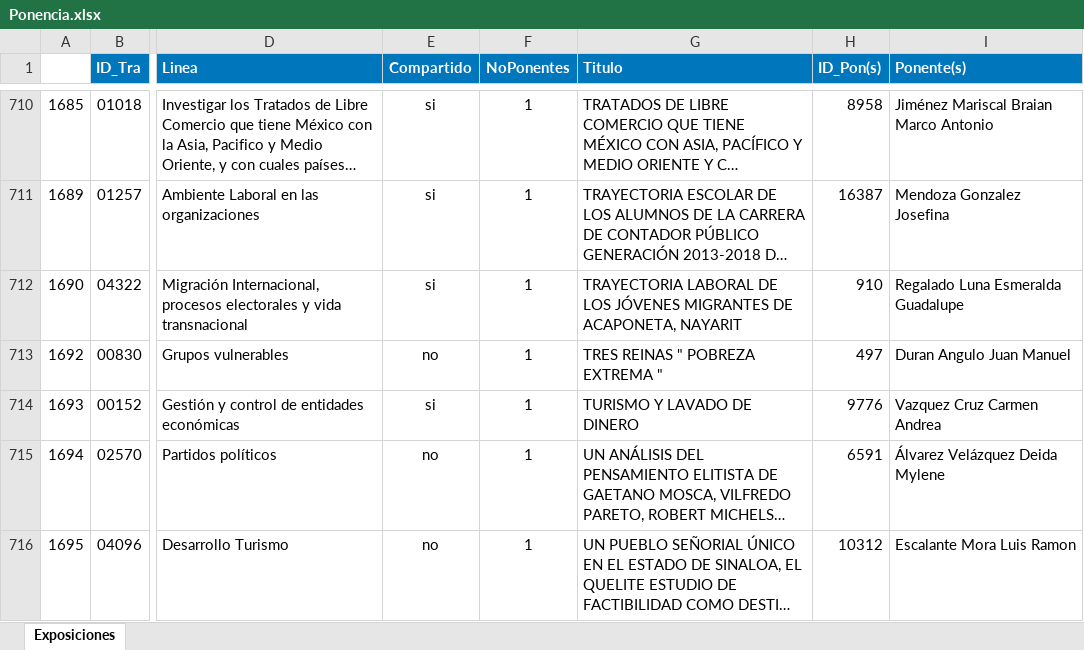
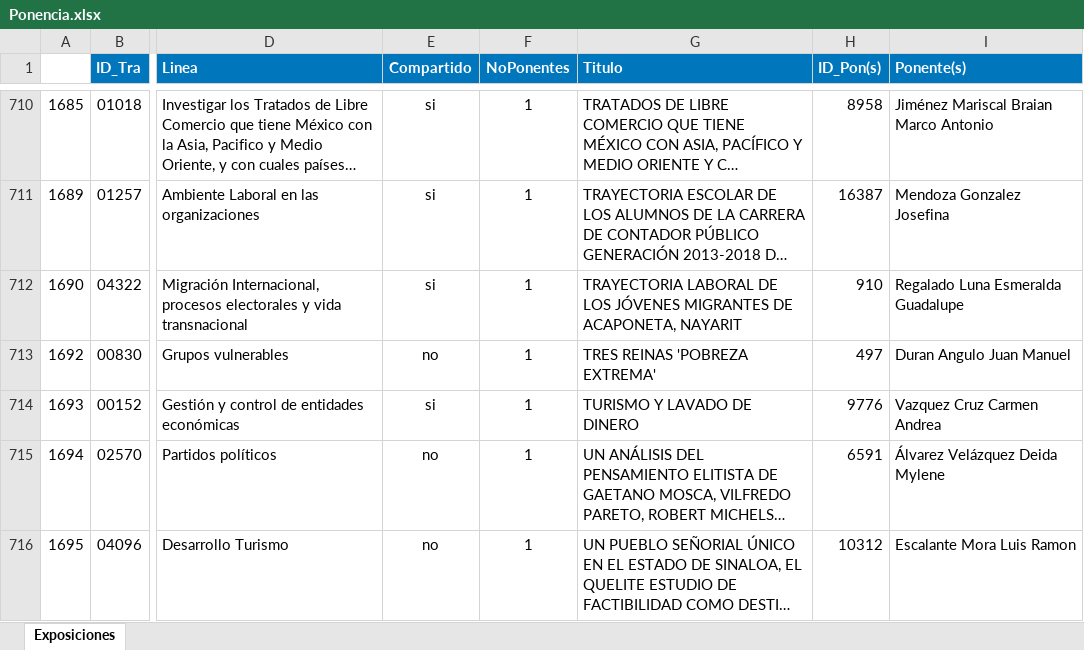
Before and after one commit to AlvirElWapo/Proyecto_Salas, an Excel workbook: db/carga_bdd/Ponencia.xlsx, sheet Exposiciones, drawn as a sheet; only a part is shown, gaps mark what is left out; long unchanged cells end in …; values as stored, in another font and other column widths than the file's, no borders; the diff covers the shown part only; the diff names each change by its address in the sheet, - before the commit and + after, or states it on an @@ line.

```diff
--- a/db/carga_bdd/Ponencia.xlsx (sheet Exposiciones)
+++ b/db/carga_bdd/Ponencia.xlsx (sheet Exposiciones)
-G713 (Titulo): TRES REINAS " POBREZA EXTREMA "
+G713 (Titulo): TRES REINAS 'POBREZA EXTREMA'
```
Also changed, not shown: 10 edited cells and cell formats elsewhere in this sheet, 2 other files.
